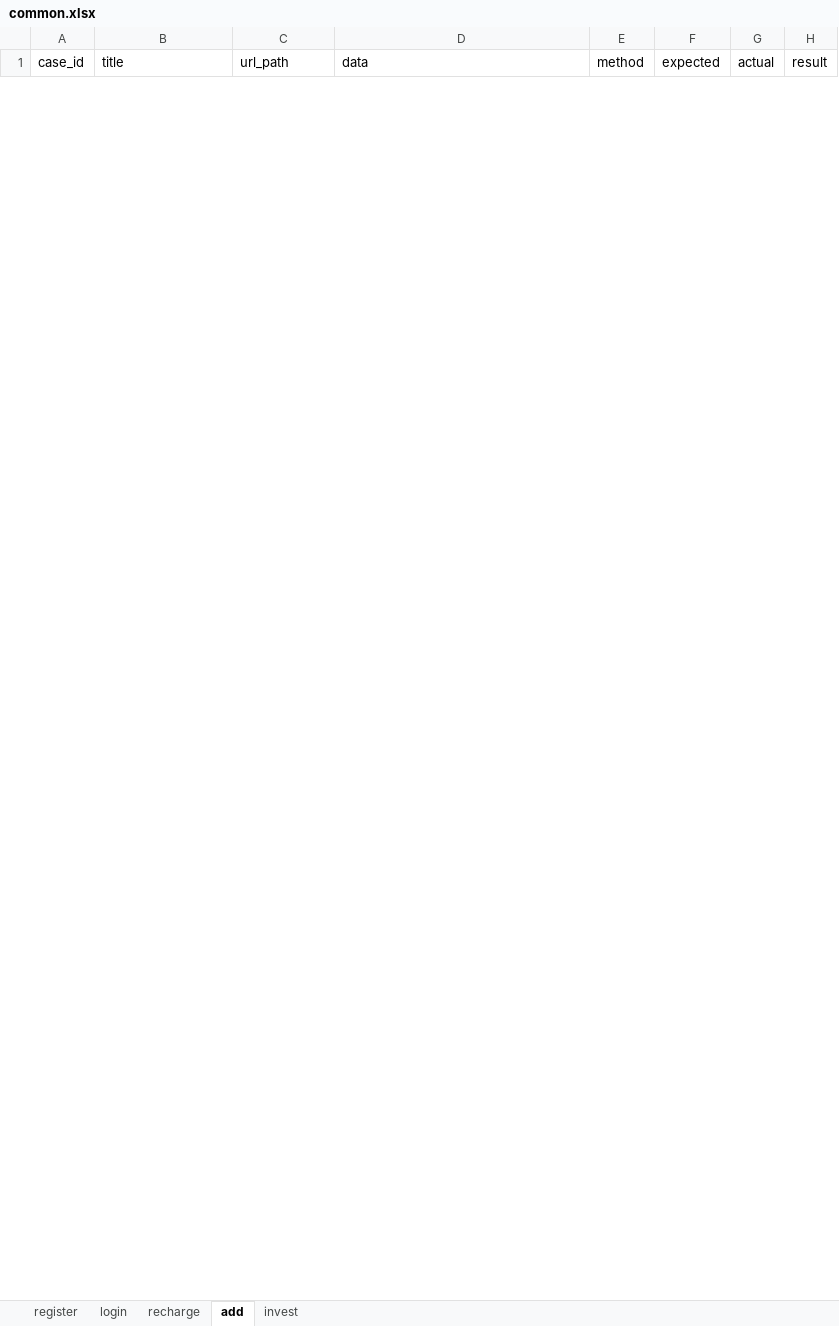
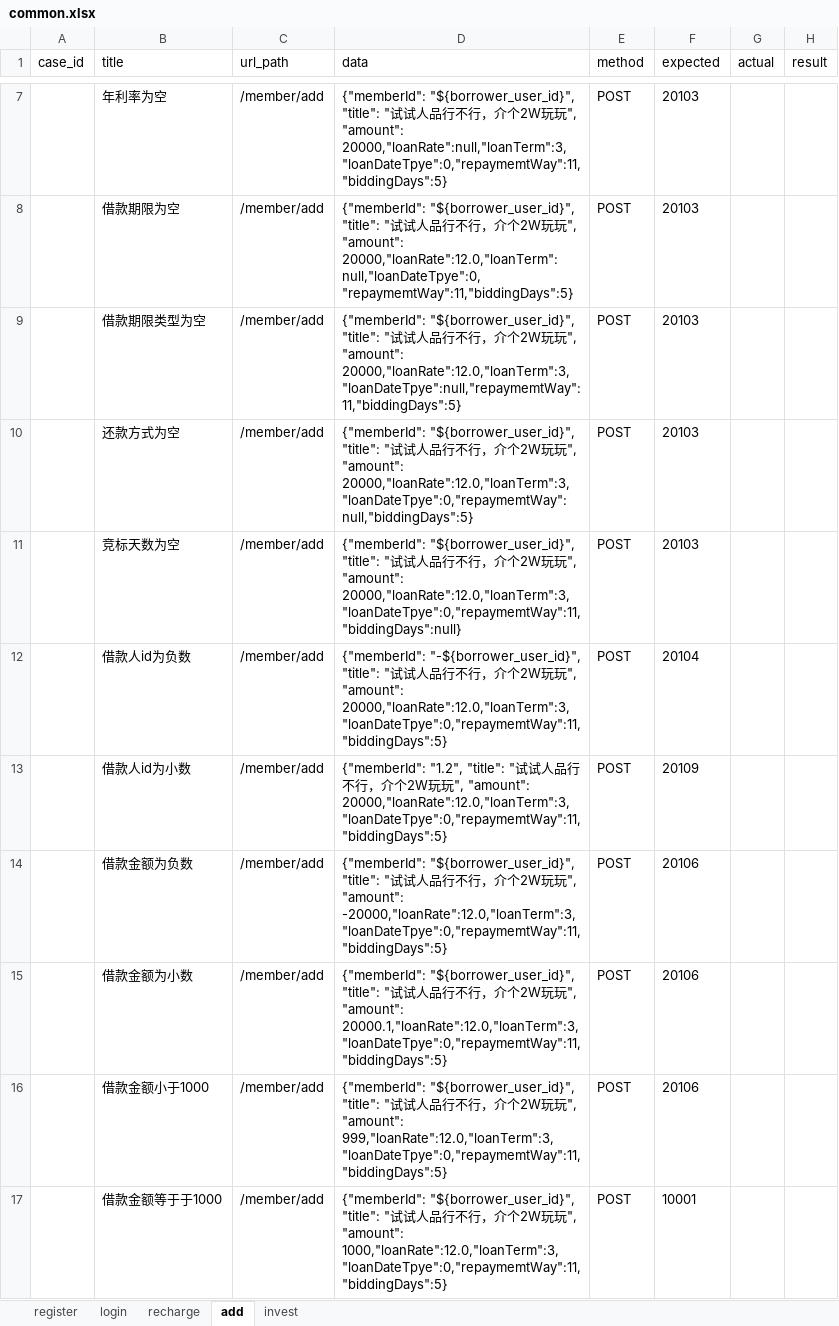
Before and after one commit to tudaozi/future_loan_interface_test, an Excel workbook: data/common.xlsx, sheet add, drawn as a sheet; only a part is shown, gaps mark what is left out; values as stored, in another font and other column widths than the file's, no borders; the diff covers the shown part only; the diff names each change by its address in the sheet, - before the commit and + after, or states it on an @@ line.

```diff
--- a/data/common.xlsx (sheet add)
+++ b/data/common.xlsx (sheet add)
+row 7:  | 年利率为空 | /member/add | {"memberId": "${borrower_user_id}", "title": "试试人品行不行，介个2W玩玩", "amount": 20000,"loanRate":null,"loanTerm":3,"loanDateTpye":0,"repaymemtWay":11,"biddingDays":5} | POST | 20103
+row 8:  | 借款期限为空 | /member/add | {"memberId": "${borrower_user_id}", "title": "试试人品行不行，介个2W玩玩", "amount": 20000,"loanRate":12.0,"loanTerm":null,"loanDateTpye":0,"repaymemtWay":11,"biddingDays":5} | POST | 20103
+row 9:  | 借款期限类型为空 | /member/add | {"memberId": "${borrower_user_id}", "title": "试试人品行不行，介个2W玩玩", "amount": 20000,"loanRate":12.0,"loanTerm":3,"loanDateTpye":null,"repaymemtWay":11,"biddingDays":5} | POST | 20103
+row 10:  | 还款方式为空 | /member/add | {"memberId": "${borrower_user_id}", "title": "试试人品行不行，介个2W玩玩", "amount": 20000,"loanRate":12.0,"loanTerm":3,"loanDateTpye":0,"repaymemtWay":null,"biddingDays":5} | POST | 20103
+row 11:  | 竞标天数为空 | /member/add | {"memberId": "${borrower_user_id}", "title": "试试人品行不行，介个2W玩玩", "amount": 20000,"loanRate":12.0,"loanTerm":3,"loanDateTpye":0,"repaymemtWay":11,"biddingDays":null} | POST | 20103
+row 12:  | 借款人id为负数 | /member/add | {"memberId": "-${borrower_user_id}", "title": "试试人品行不行，介个2W玩玩", "amount": 20000,"loanRate":12.0,"loanTerm":3,"loanDateTpye":0,"repaymemtWay":11,"biddingDays":5} | POST | 20104
+row 13:  | 借款人id为小数 | /member/add | {"memberId": "1.2", "title": "试试人品行不行，介个2W玩玩", "amount": 20000,"loanRate":12.0,"loanTerm":3,"loanDateTpye":0,"repaymemtWay":11,"biddingDays":5} | POST | 20109
+row 14:  | 借款金额为负数 | /member/add | {"memberId": "${borrower_user_id}", "title": "试试人品行不行，介个2W玩玩", "amount": -20000,"loanRate":12.0,"loanTerm":3,"loanDateTpye":0,"repaymemtWay":11,"biddingDays":5} | POST | 20106
+row 15:  | 借款金额为小数 | /member/add | {"memberId": "${borrower_user_id}", "title": "试试人品行不行，介个2W玩玩", "amount": 20000.1,"loanRate":12.0,"loanTerm":3,"loanDateTpye":0,"repaymemtWay":11,"biddingDays":5} | POST | 20106
+row 16:  | 借款金额小于1000 | /member/add | {"memberId": "${borrower_user_id}", "title": "试试人品行不行，介个2W玩玩", "amount": 999,"loanRate":12.0,"loanTerm":3,"loanDateTpye":0,"repaymemtWay":11,"biddingDays":5} | POST | 20106
+row 17:  | 借款金额等于于1000 | /member/add | {"memberId": "${borrower_user_id}", "title": "试试人品行不行，介个2W玩玩", "amount": 1000,"loanRate":12.0,"loanTerm":3,"loanDateTpye":0,"repaymemtWay":11,"biddingDays":5} | POST | 10001
```
Also changed, not shown: 5 added rows and 5 removed rows elsewhere in this sheet, sheet recharge, 2 other files.
